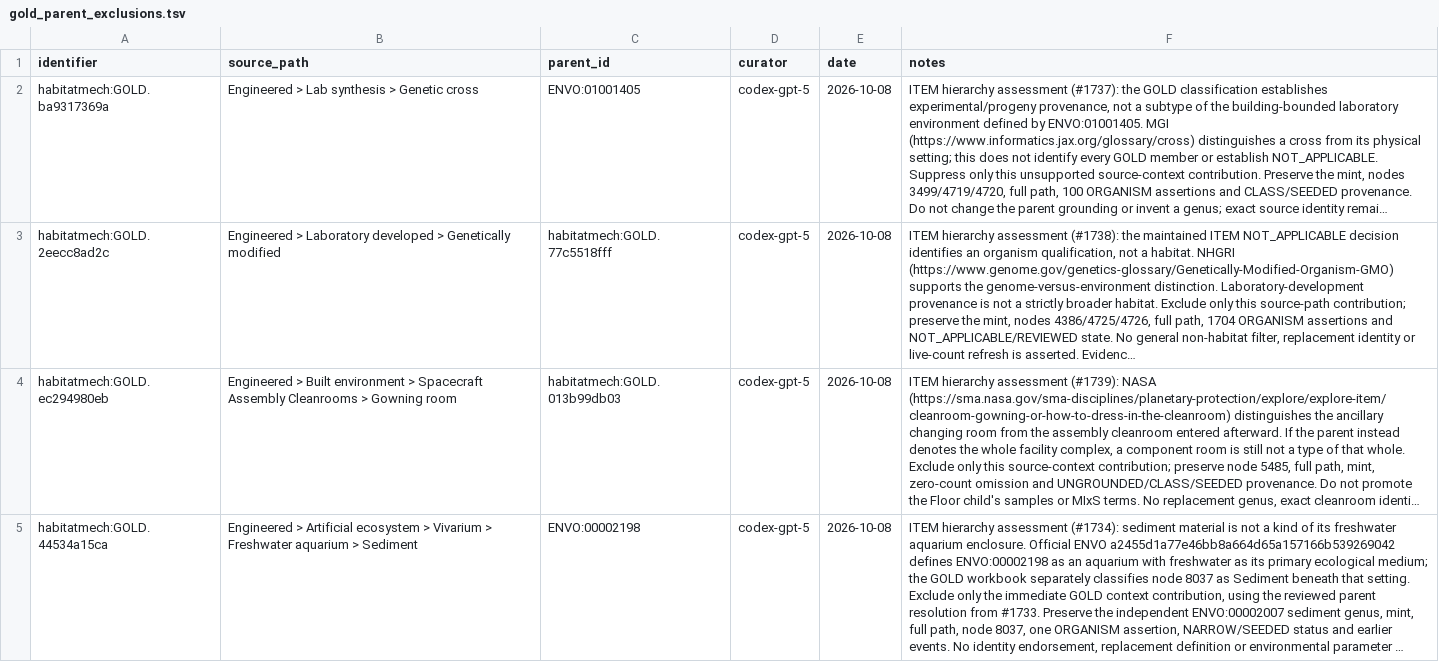
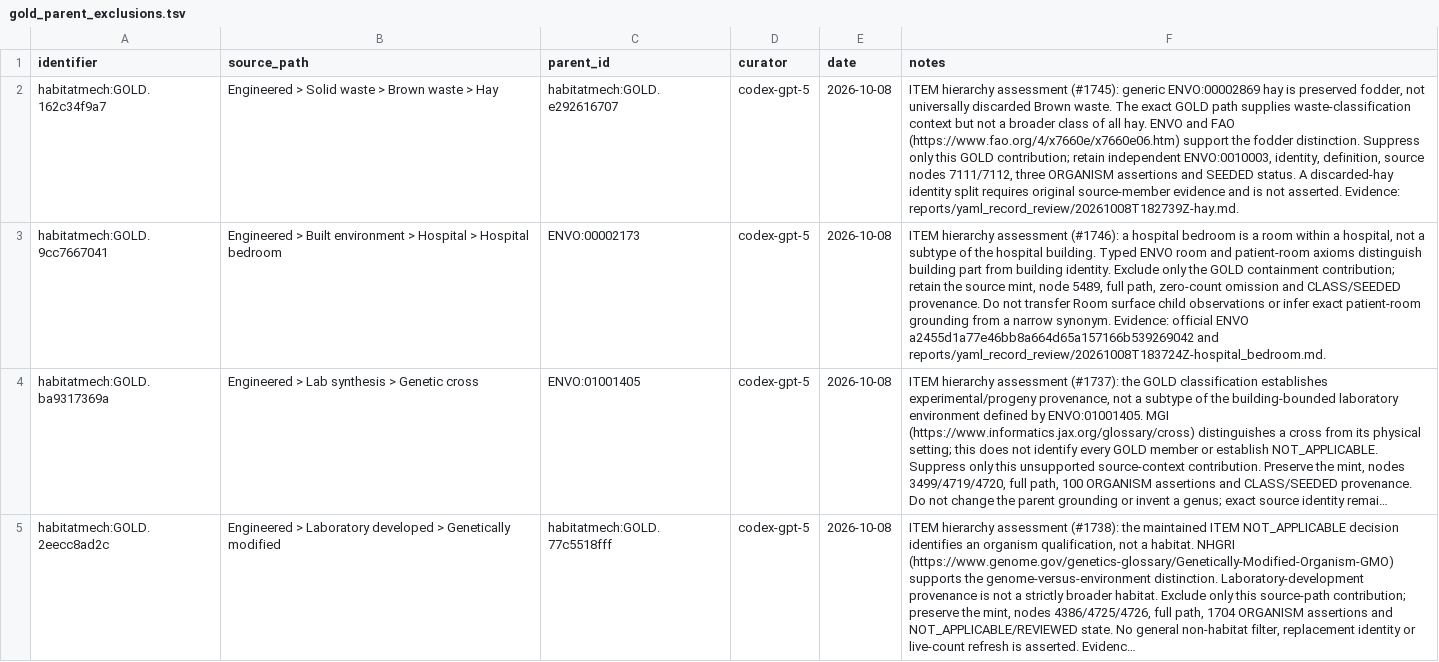
Before and after one commit to CultureBotAI/HabitatMech, a TSV file: curation/gold_parent_exclusions.tsv, drawn as a sheet; only a part is shown; the shorter side is filled out with more unchanged rows; long unchanged cells end in …; the diff names each change by its address in the sheet, - before the commit and + after, or states it on an @@ line.

Commit message:
Review hay and hospital habitats; correct source identity and parent links (#1743)
* Review hay, hospital habitats and house

* Separate clinical source identity and exclude unsupported habitat parents

* Refresh semantic map and pages for hay and hospital corrections

```diff
--- a/curation/gold_parent_exclusions.tsv
+++ b/curation/gold_parent_exclusions.tsv
+row 2: habitatmech:GOLD.162c34f9a7 | Engineered > Solid waste > Brown waste > Hay | habitatmech:GOLD.e292616707 | codex-gpt-5 | 2026-10-08 | ITEM hierarchy assessment (#1745): generic ENVO:00002869 hay is preserved fodder, not universally discarded Brown waste. The exact GOLD path supplies waste-classification context but not a broader class of all hay. ENVO and FAO (https://www.fao.org/4/x7660e/x7660e06.htm) support the fodder distinction. Suppress only this GOLD contribution; retain independent ENVO:0010003, identity, definition, source nodes 7111/7112, three ORGANISM assertions and SEEDED status. A discarded-hay identity split requires original source-member evidence and is not asserted. Evidence: reports/yaml_record_review/20261008T182739Z-hay.md.
+row 3: habitatmech:GOLD.9cc7667041 | Engineered > Built environment > Hospital > Hospital bedroom | ENVO:00002173 | codex-gpt-5 | 2026-10-08 | ITEM hierarchy assessment (#1746): a hospital bedroom is a room within a hospital, not a subtype of the hospital building. Typed ENVO room and patient-room axioms distinguish building part from building identity. Exclude only the GOLD containment contribution; retain the source mint, node 5489, full path, zero-count omission and CLASS/SEEDED provenance. Do not transfer Room surface child observations or infer exact patient-room grounding from a narrow synonym. Evidence: official ENVO a2455d1a77e46bb8a664d65a157166b539269042 and reports/yaml_record_review/20261008T183724Z-hospital_bedroom.md.
```
Also changed, not shown: curation/decisions.tsv, data/habitats/PATHS.tsv, 31 other files.
